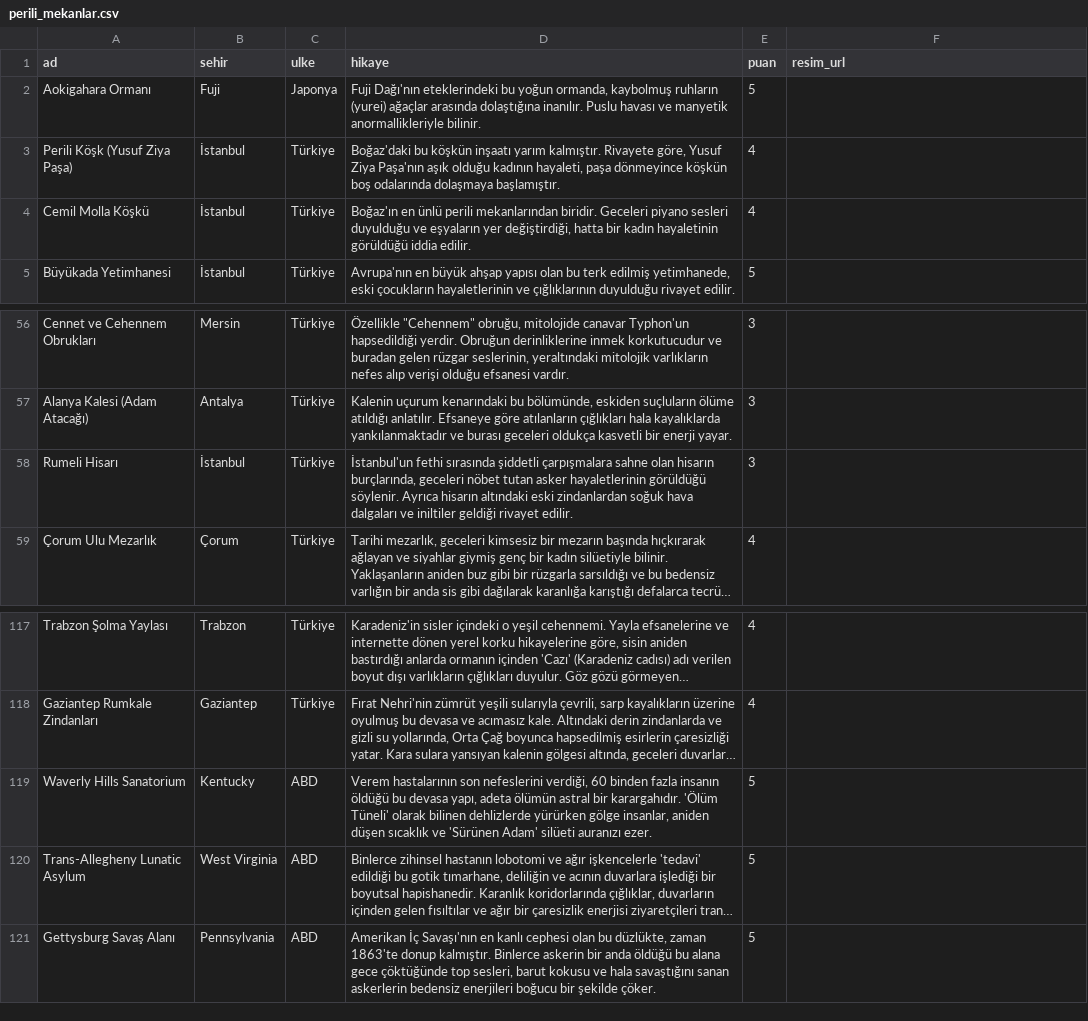
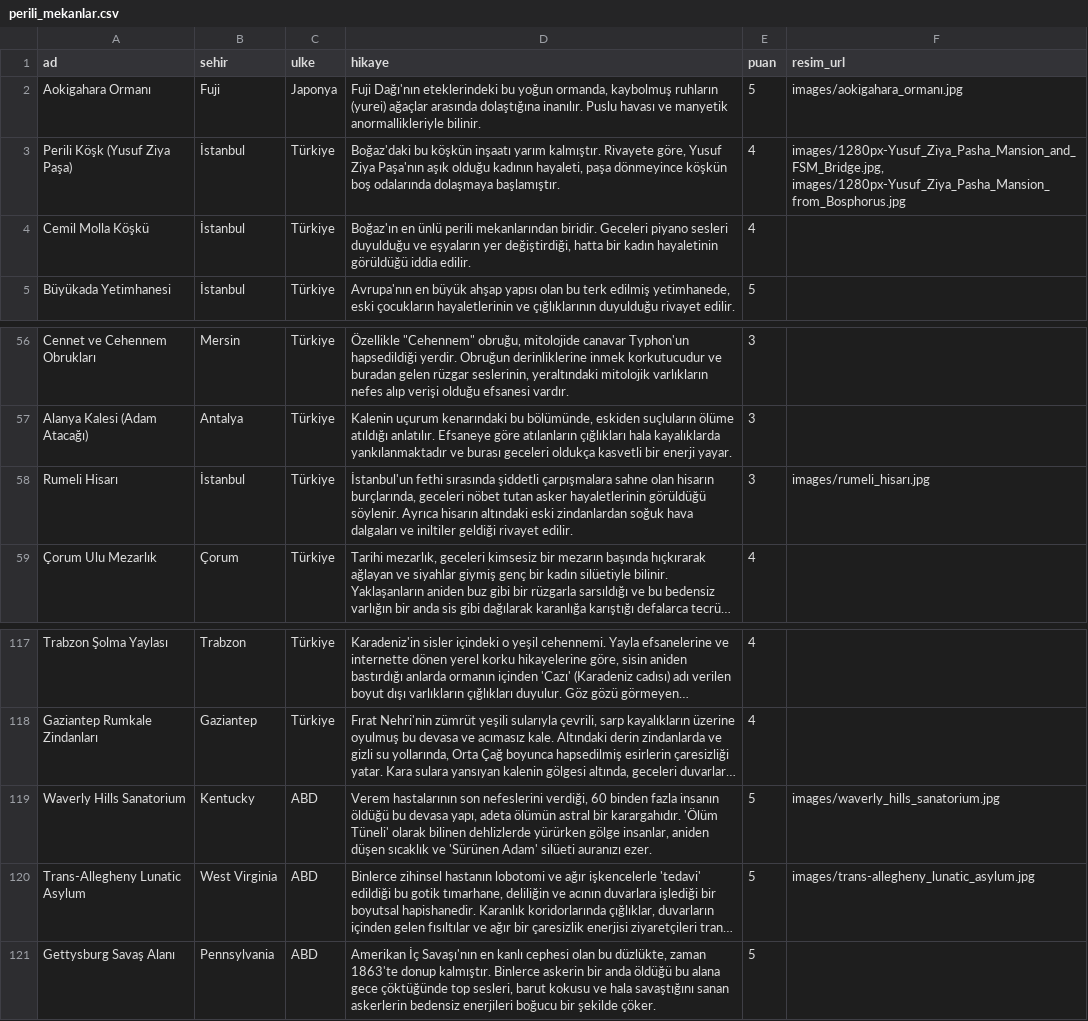
Before and after one commit to Tabirly/lanetli-yerler, a CSV file: perili_mekanlar.csv, drawn as a sheet; only a part is shown, gaps mark what is left out; long unchanged cells end in …; the diff names each change by its address in the sheet, - before the commit and + after, or states it on an @@ line.

```diff
--- a/perili_mekanlar.csv
+++ b/perili_mekanlar.csv
-F2 (resim_url): (empty)
+F2 (resim_url): images/aokigahara_ormanı.jpg
-F3 (resim_url): (empty)
+F3 (resim_url): images/1280px-Yusuf_Ziya_Pasha_Mansion_and_FSM_Bridge.jpg, images/1280px-Yusuf_Ziya_Pasha_Mansion_from_Bosphorus.jpg
-F58 (resim_url): (empty)
+F58 (resim_url): images/rumeli_hisarı.jpg
-F119 (resim_url): (empty)
+F119 (resim_url): images/waverly_hills_sanatorium.jpg
-F120 (resim_url): (empty)
+F120 (resim_url): images/trans-allegheny_lunatic_asylum.jpg
```
Also changed, not shown: 8 other files.
